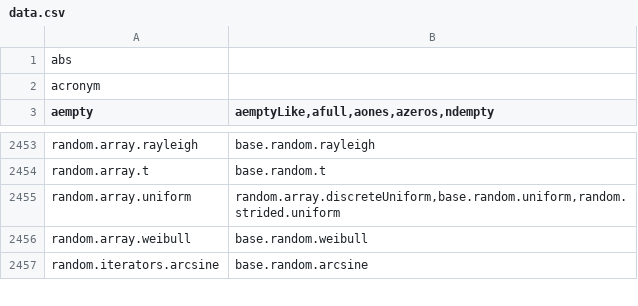
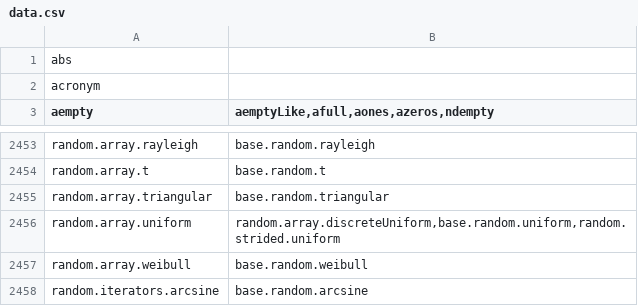
Before and after one commit to stdlib-js/namespace-alias2related, a CSV file: data/data.csv, drawn as a sheet; only a part is shown, gaps mark what is left out; the diff names each change by its address in the sheet, - before the commit and + after, or states it on an @@ line.

```diff
--- a/data/data.csv
+++ b/data/data.csv
+row 2455: random.array.triangular | base.random.triangular
```
Also changed, not shown: 3 other files.
